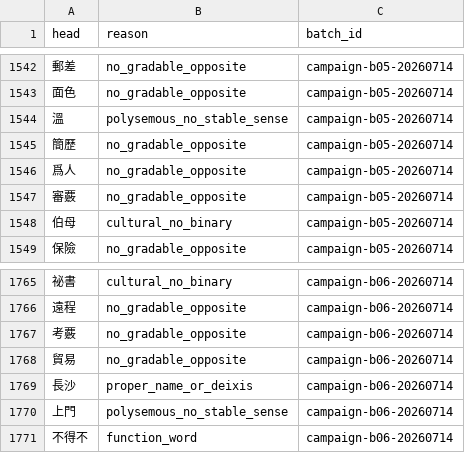
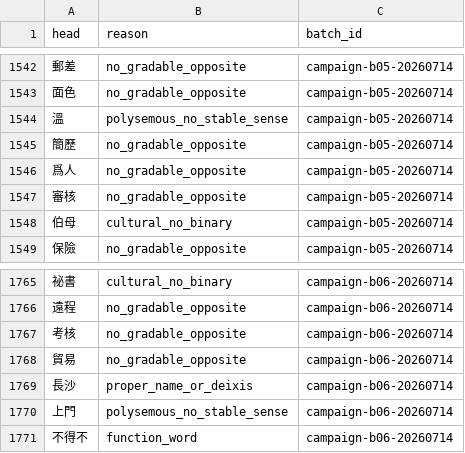
Before and after one commit to bill-iu/Canto-0243, a TSV file: data/syn_ant/project_no_natural_antonyms.tsv, drawn as a sheet; only a part is shown, gaps mark what is left out.

```diff
--- a/data/syn_ant/project_no_natural_antonyms.tsv
+++ b/data/syn_ant/project_no_natural_antonyms.tsv
@@ -1546,3 +1546,3 @@ head	reason	batch_id
 爲人	no_gradable_opposite	campaign-b05-20260714
-審覈	no_gradable_opposite	campaign-b05-20260714
+審核	no_gradable_opposite	campaign-b05-20260714
 伯母	cultural_no_binary	campaign-b05-20260714
@@ -1766,3 +1766,3 @@ head	reason	batch_id
 遠程	no_gradable_opposite	campaign-b06-20260714
-考覈	no_gradable_opposite	campaign-b06-20260714
+考核	no_gradable_opposite	campaign-b06-20260714
 貿易	no_gradable_opposite	campaign-b06-20260714
```
Also changed, not shown: data/syn_ant/campaign_top5000.tsv, data/syn_ant/project_antonyms.tsv, 30 other files.
